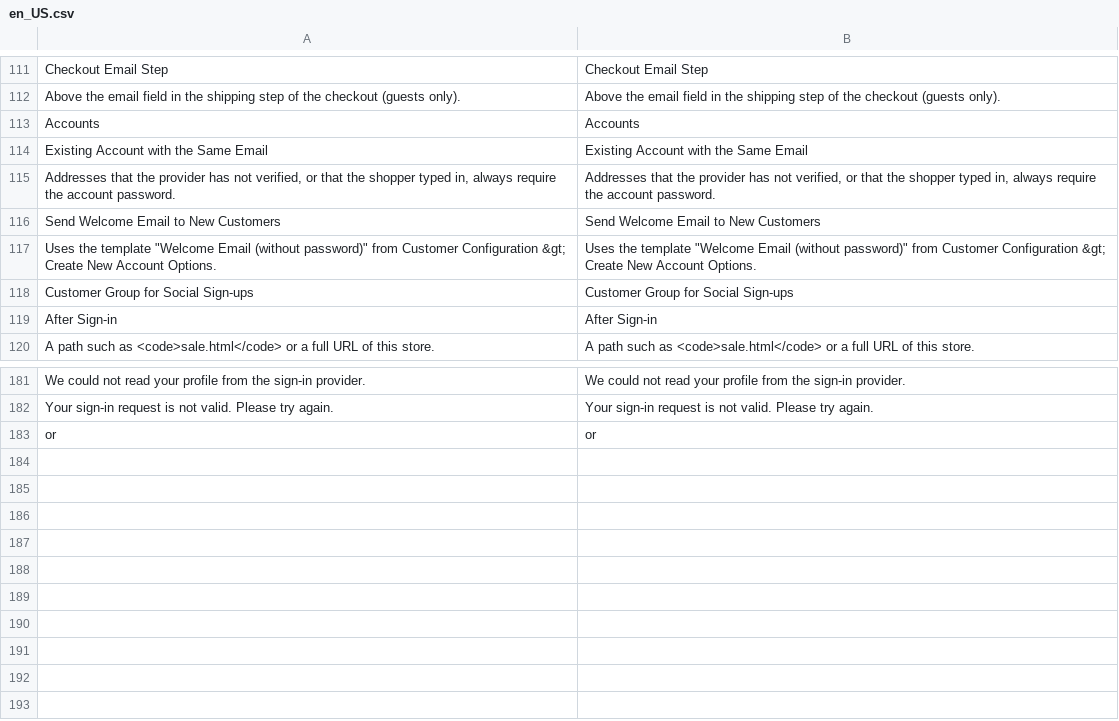
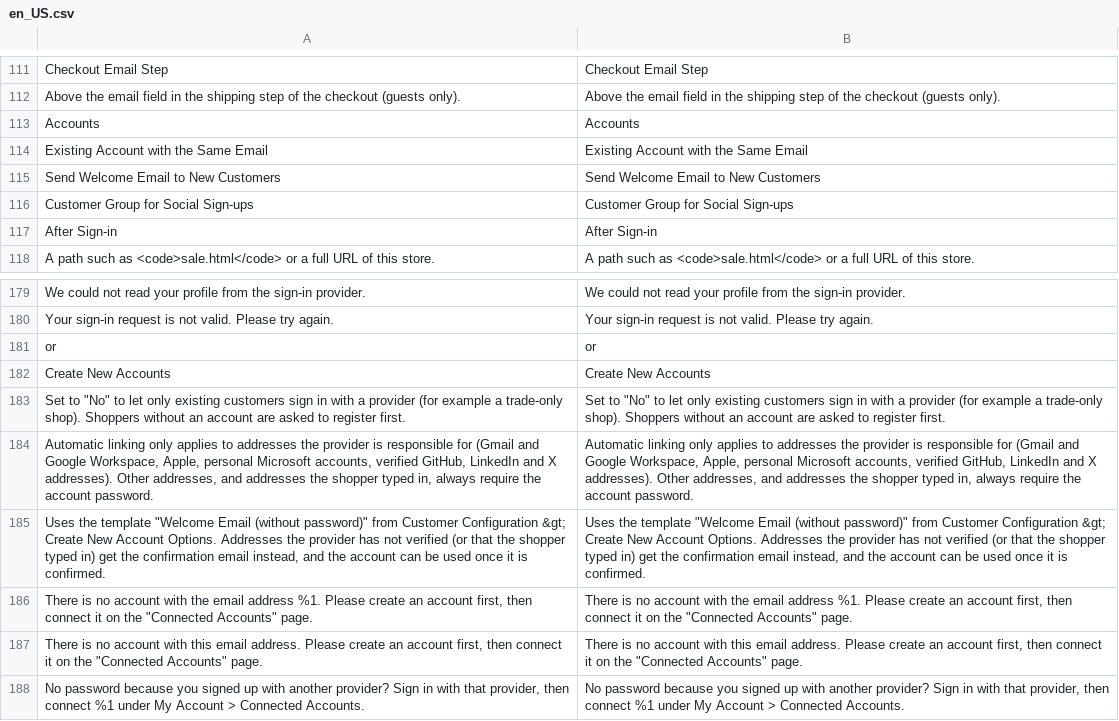
Before and after one commit to commercegears/module-social-login, a CSV file: i18n/en_US.csv, drawn as a sheet; only a part is shown, gaps mark what is left out; removed rows and columns are numbered as before the commit, all else as after; the diff names each change by its address in the sheet, - before the commit and + after, or states it on an @@ line.

Commit message:
No-password hint on the connect step; self-test for redirects and email trust; translations

```diff
--- a/i18n/en_US.csv
+++ b/i18n/en_US.csv
-row 115: Addresses that the provider has not verified, or that the shopper typed in, always require the account password. | Addresses that the provider has not verified, or that the shopper typed in, always require the account password.
-row 117: Uses the template "Welcome Email (without password)" from Customer Configuration &gt; Create New Account Options. | Uses the template "Welcome Email (without password)" from Customer Configuration &gt; Create New Account Options.
+row 182: Create New Accounts | Create New Accounts
+row 183: Set to "No" to let only existing customers sign in with a provider (for example a trade-only shop). Shoppers without an account are asked to register first. | Set to "No" to let only existing customers sign in with a provider (for example a trade-only shop). Shoppers without an account are asked to register first.
+row 184: Automatic linking only applies to addresses the provider is responsible for (Gmail and Google Workspace, Apple, personal Microsoft accounts, verified GitHub, LinkedIn and X addresses). Other addresses, and addresses the shopper typed in, always require the account password. | Automatic linking only applies to addresses the provider is responsible for (Gmail and Google Workspace, Apple, personal Microsoft accounts, verified GitHub, LinkedIn and X addresses). Other addresses, and addresses the shopper typed in, always require the account password.
+row 185: Uses the template "Welcome Email (without password)" from Customer Configuration &gt; Create New Account Options. Addresses the provider has not verified (or that the shopper typed in) get the confirmation email instead, and the account can be used once it is confirmed. | Uses the template "Welcome Email (without password)" from Customer Configuration &gt; Create New Account Options. Addresses the provider has not verified (or that the shopper typed in) get the confirmation email instead, and the account can be used once it is confirmed.
+row 186: There is no account with the email address %1. Please create an account first, then connect it on the "Connected Accounts" page. | There is no account with the email address %1. Please create an account first, then connect it on the "Connected Accounts" page.
+row 187: There is no account with this email address. Please create an account first, then connect it on the "Connected Accounts" page. | There is no account with this email address. Please create an account first, then connect it on the "Connected Accounts" page.
+row 188: No password because you signed up with another provider? Sign in with that provider, then connect %1 under My Account > Connected Accounts. | No password because you signed up with another provider? Sign in with that provider, then connect %1 under My Account > Connected Accounts.
```
Also changed, not shown: i18n/de_DE.csv, 4 other files.
